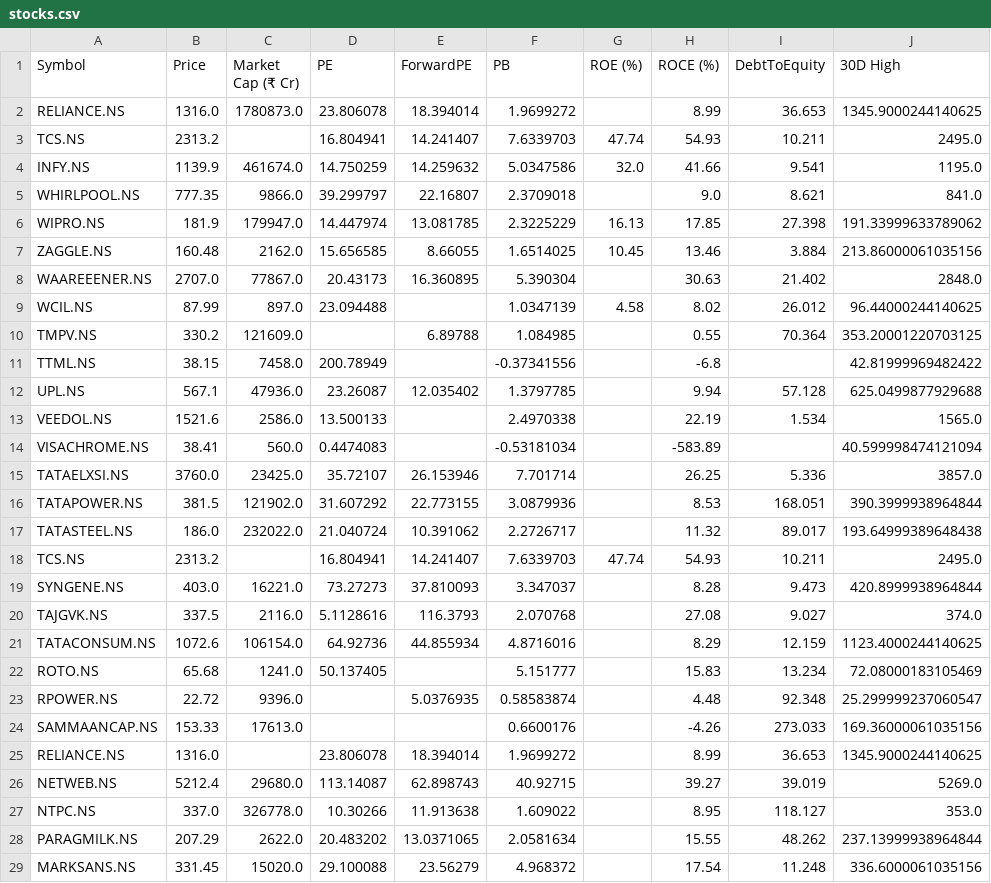
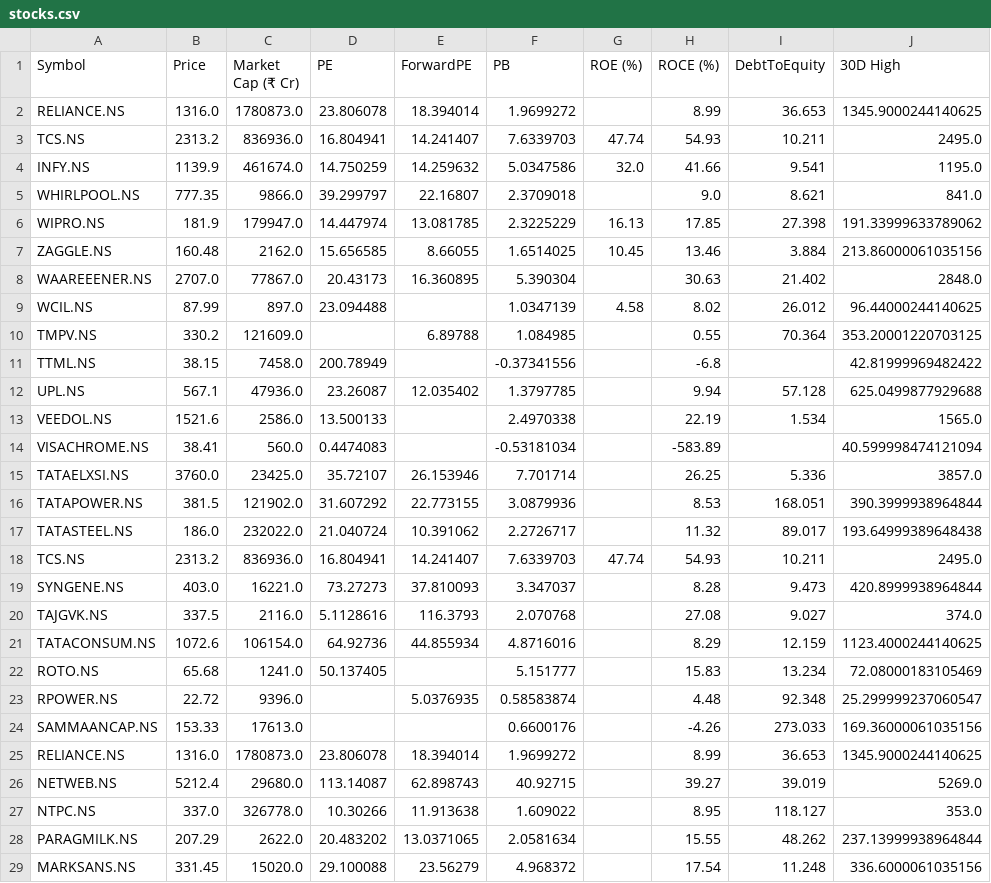
Before and after one commit to rsh-lab/nse-stock-dashboard, a CSV file: stocks.csv, drawn as a sheet; only a part is shown; the diff names each change by its address in the sheet, - before the commit and + after, or states it on an @@ line.

```diff
--- a/stocks.csv
+++ b/stocks.csv
-C3 (Market Cap (₹ Cr)): (empty)
+C3 (Market Cap (₹ Cr)): 836936.0
-C18 (Market Cap (₹ Cr)): (empty)
+C18 (Market Cap (₹ Cr)): 836936.0
-C25 (Market Cap (₹ Cr)): (empty)
+C25 (Market Cap (₹ Cr)): 1780873.0
```
